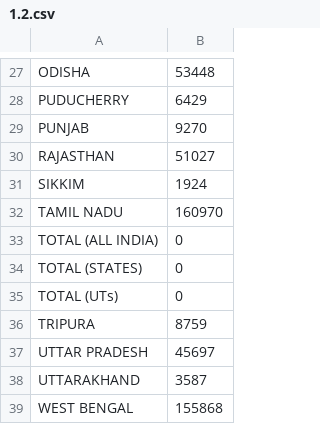
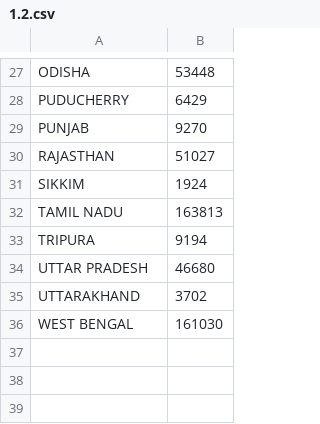
Before and after one commit to ItsRRM97/Suicides-in-India, a CSV file: output/1.2.csv, drawn as a sheet; only a part is shown, gaps mark what is left out.

```diff
--- a/output/1.2.csv
+++ b/output/1.2.csv
@@ -31,9 +31,6 @@
 "SIKKIM",1924
-"TAMIL NADU",160970
-"TOTAL (ALL INDIA)",0
-"TOTAL (STATES)",0
-"TOTAL (UTs)",0
-"TRIPURA",8759
-"UTTAR PRADESH",45697
-"UTTARAKHAND",3587
-"WEST BENGAL",155868
+"TAMIL NADU",163813
+"TRIPURA",9194
+"UTTAR PRADESH",46680
+"UTTARAKHAND",3702
+"WEST BENGAL",161030
```
Also changed, not shown: output/1.1.csv, output/1.4.csv, 22 other files.
